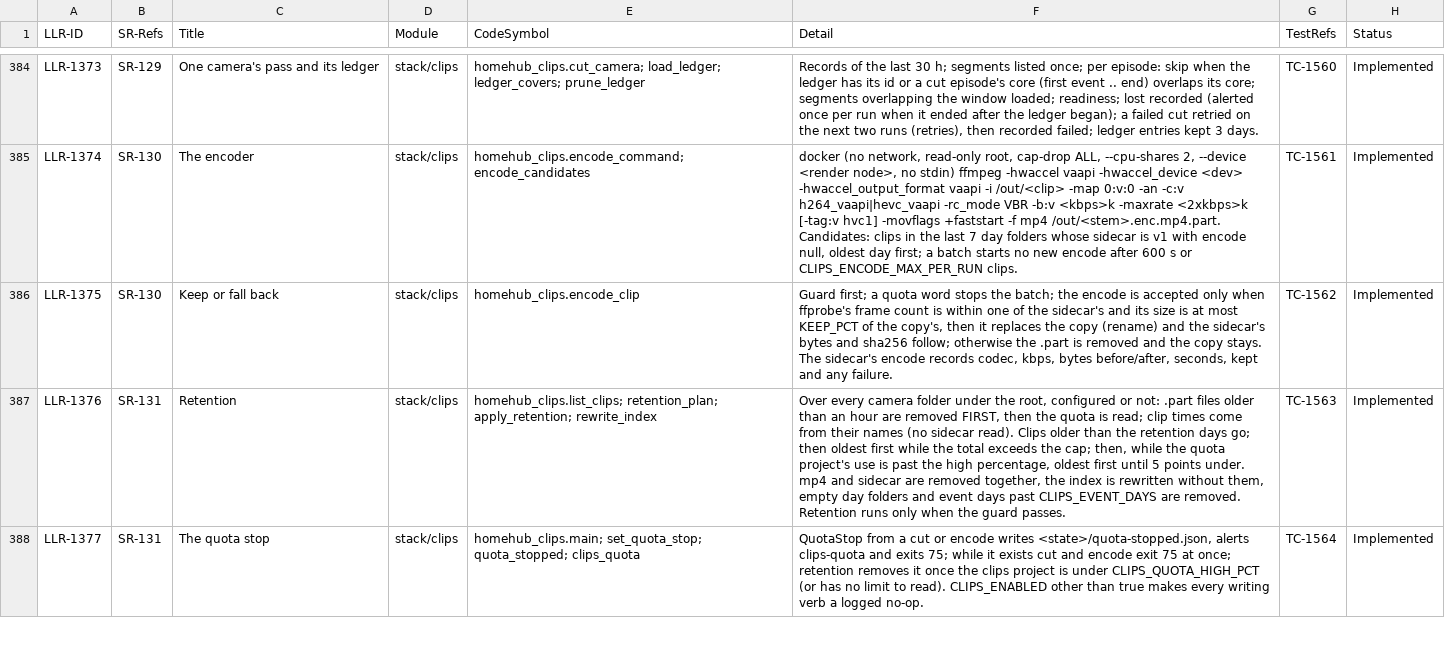
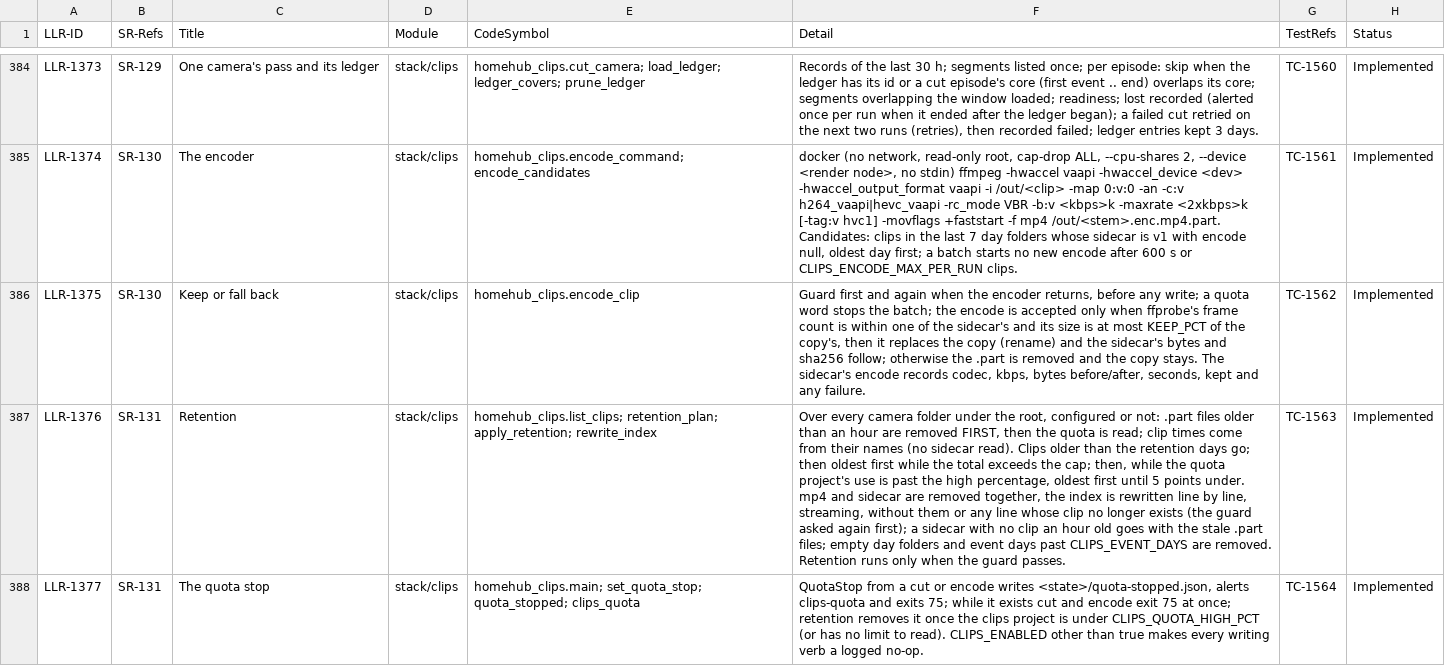
Before and after one commit to diytechy/MiniPC-Deployer, a CSV file: docs/requirements/low-level-requirements.csv, drawn as a sheet; only a part is shown, gaps mark what is left out; the diff covers the shown part only; the diff names each change by its address in the sheet, - before the commit and + after, or states it on an @@ line.

```diff
--- a/docs/requirements/low-level-requirements.csv
+++ b/docs/requirements/low-level-requirements.csv
-F386 (Detail): Guard first; a quota…
+F386 (Detail): Guard first and again when the encoder returns, before any write; a quota…
-F387 (Detail): …is rewritten without them, empty day…
+F387 (Detail): …is rewritten line by line, streaming, without them or any line whose clip no longer exists (the guard asked again first); a sidecar with no clip an hour old goes with the stale .part files; empty day…
```
Also changed, not shown: 6 edited cells elsewhere in this file, 4 other files.
